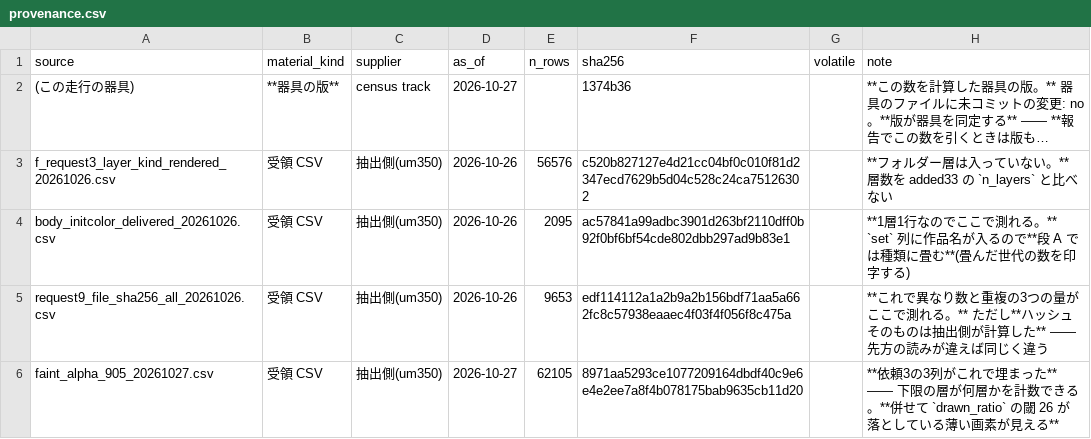
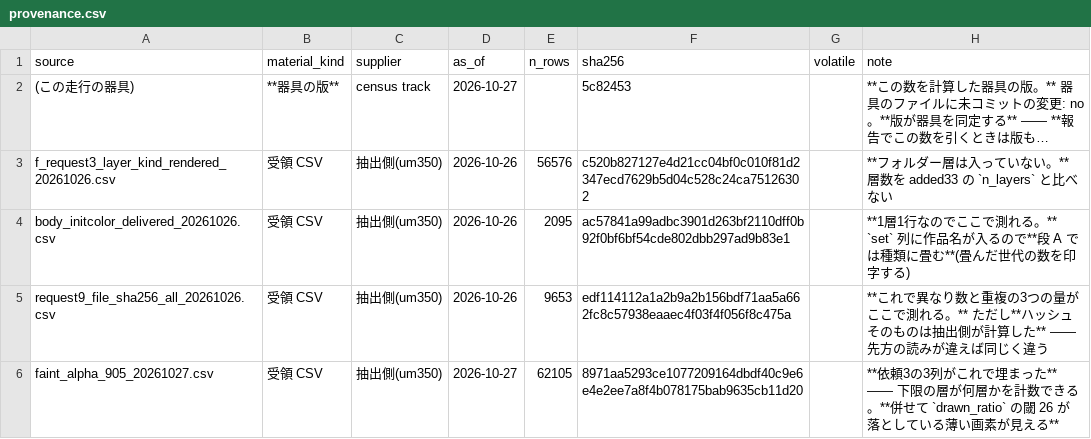
Before and after one commit to kuromook/gen_lineart, a CSV file: census/provenance.csv, drawn as a sheet; only a part is shown; long unchanged cells end in …; the diff names each change by its address in the sheet, - before the commit and + after, or states it on an @@ line.

```diff
--- a/census/provenance.csv
+++ b/census/provenance.csv
-F2 (sha256): 1374b36
+F2 (sha256): 5c82453
```
Also changed, not shown: census/caveats.csv, 1 other file.
